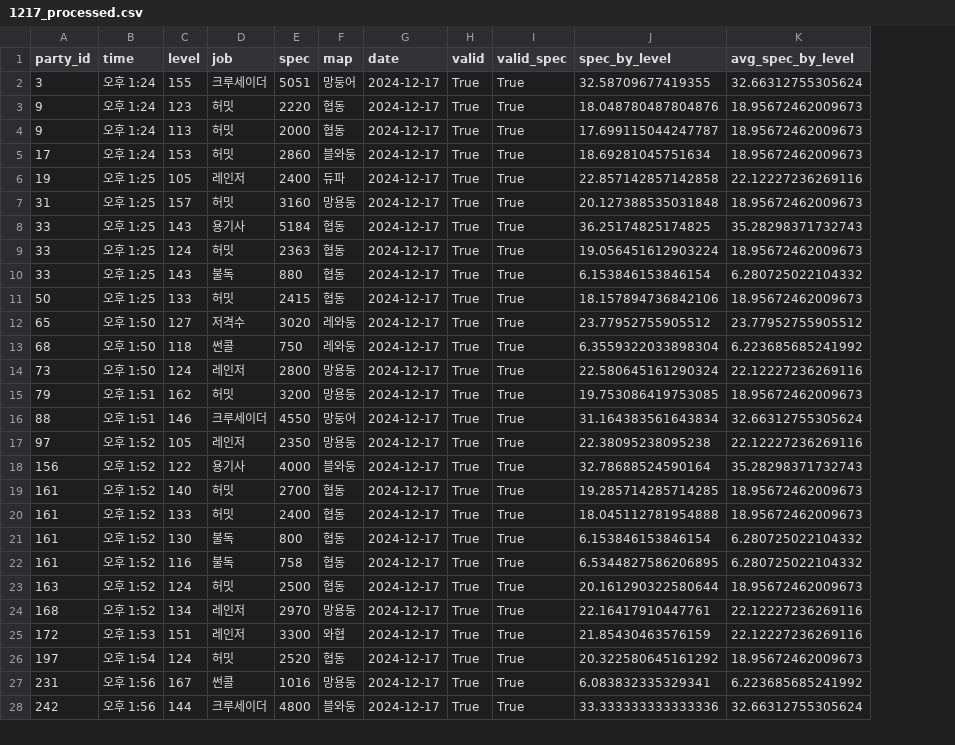
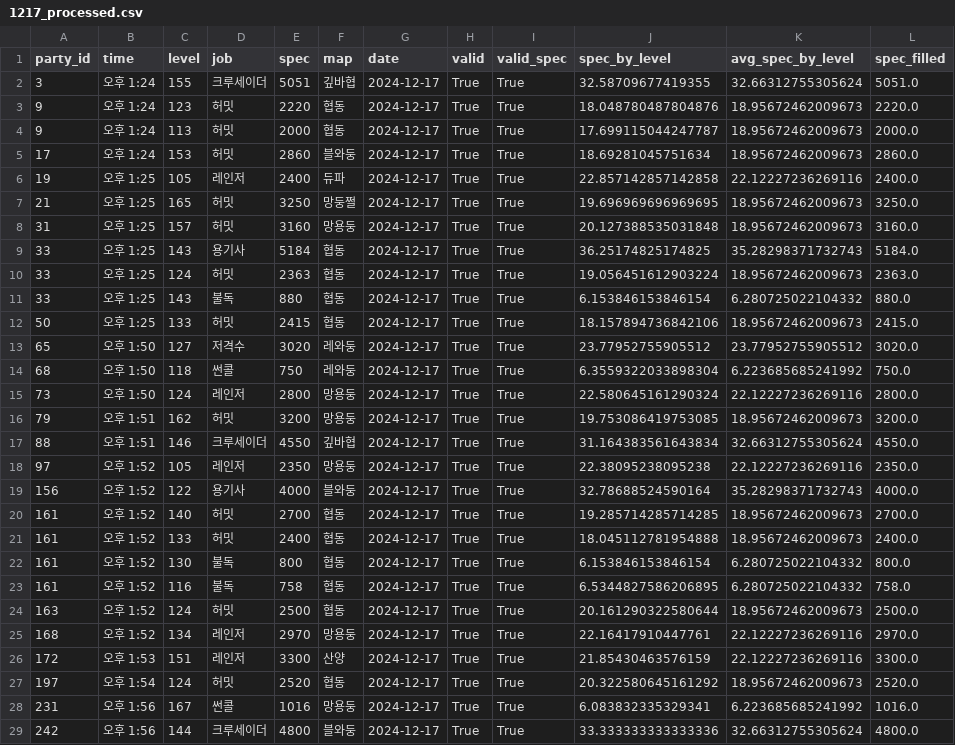
Before and after one commit to jongwonIee/mapleland, a CSV file: party/data/output/1217_processed.csv, drawn as a sheet; only a part is shown; addresses are those after the commit; the diff names each change by its address in the sheet, - before the commit and + after, or states it on an @@ line.

```diff
--- a/party/data/output/1217_processed.csv
+++ b/party/data/output/1217_processed.csv
+column L (spec_filled), rows 2-6: 5051.0 | 2220.0 | 2000.0 | 2860.0 | 2400.0; rows 8-29: 3160.0 | 5184.0 | 2363.0 | 880.0 | 2415.0 | 3020.0 | 750.0 | 2800.0 | 3200.0 | 4550.0 | 2350.0 | 4000.0 | 2700.0 | 2400.0 | 800.0 | 758.0 | 2500.0 | 2970.0 | 3300.0 | 2520.0 | 1016.0 | 4800.0
-F2 (map): 망둥어
+F2 (map): 깊바협
+row 7: 21 | 오후 1:25 | 165 | 허밋 | 3250 | 망둥쩔 | 2024-12-17 | True | True | 19.696969696969695 | 18.95672462009673 | 3250.0
-F17 (map): 망둥어
+F17 (map): 깊바협
-F26 (map): 와협
+F26 (map): 산양
```
Also changed, not shown: party/data/output/1211_processed.csv, party/data/output/1213.csv, 23 other files.
